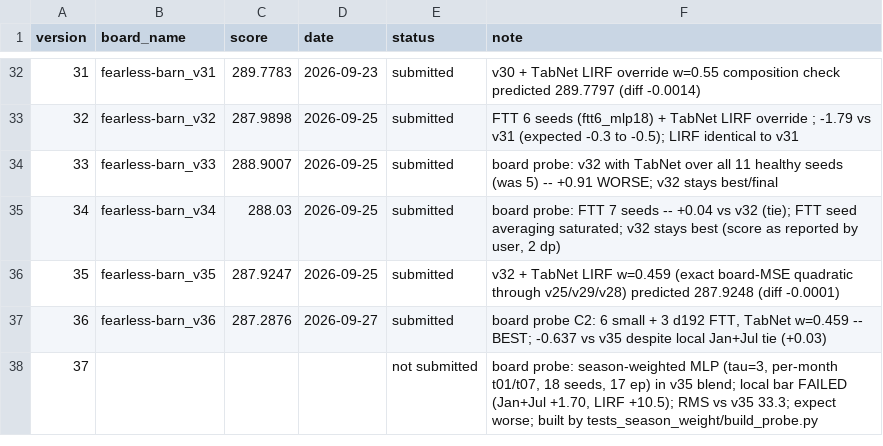
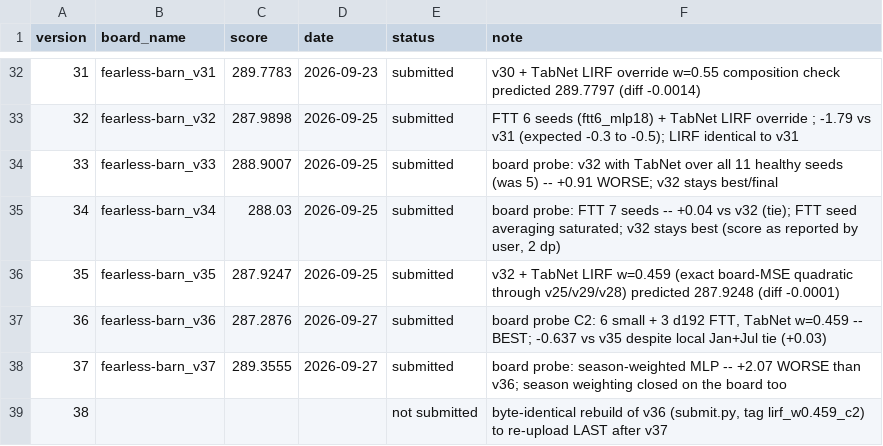
Before and after one commit to e-seet/fearless-barn, a CSV file: exploration/submissions/board_scores.csv, drawn as a sheet; only a part is shown, gaps mark what is left out; addresses are those after the commit; the diff names each change by its address in the sheet, - before the commit and + after, or states it on an @@ line.

```diff
--- a/exploration/submissions/board_scores.csv
+++ b/exploration/submissions/board_scores.csv
+row 38: 37 | fearless-barn_v37 | 289.3555 | 2026-09-27 | submitted | board probe: season-weighted MLP -- +2.07 WORSE than v36; season weighting closed on the board too
@@ column A (version) renumbered from row 39 down @@
-F39 (note): board probe: season-weighted MLP (tau=3, per-month t01/t07, 18 seeds, 17 ep) in v35 blend; local bar FAILED (Jan+Jul +1.70, LIRF +10.5); RMS vs v35 33.3; expect worse; built by tests_season_weight/build_probe.py
+F39 (note): byte-identical rebuild of v36 (submit.py, tag lirf_w0.459_c2) to re-upload LAST after v37
```
Also changed, not shown: exploration/submissions/submissions.csv, 2 other files.
